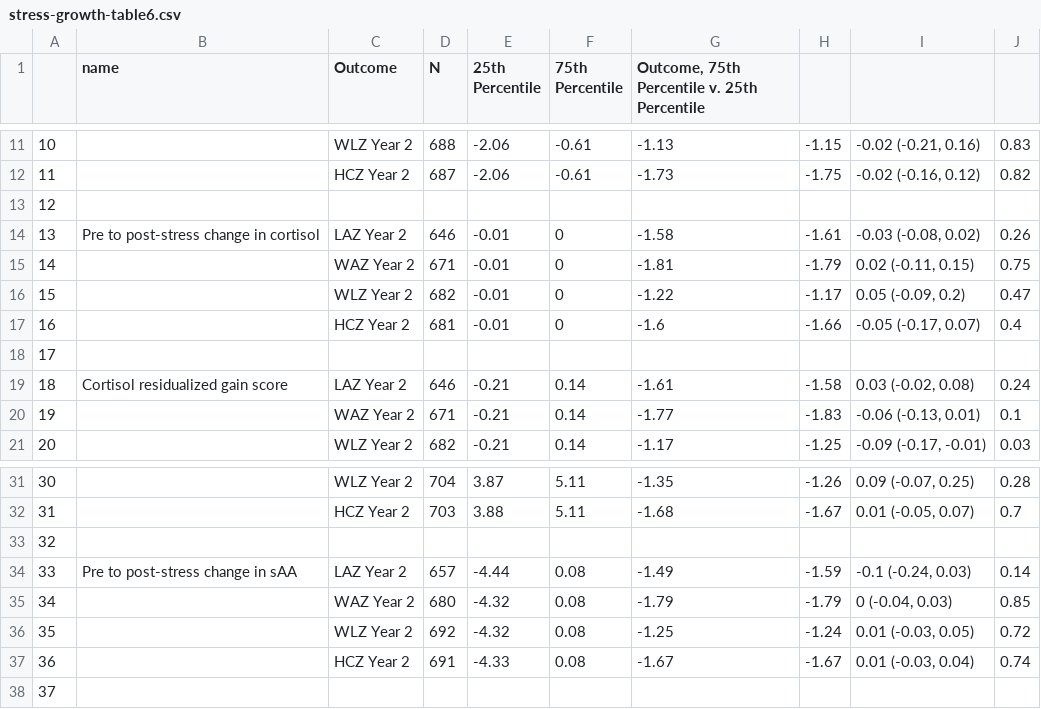
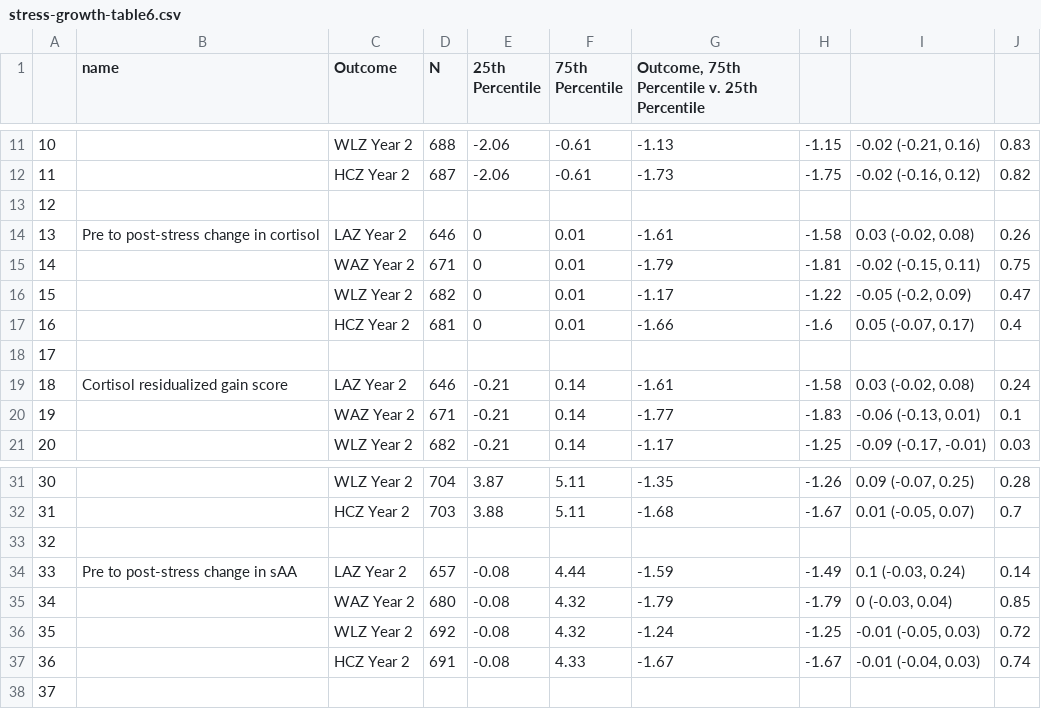
Before and after one commit to washb-eed-substudies/stress-growth, a CSV file: tables/main/stress-growth-table6.csv, drawn as a sheet; only a part is shown, gaps mark what is left out.

```diff
--- a/tables/main/stress-growth-table6.csv
+++ b/tables/main/stress-growth-table6.csv
@@ -13,6 +13,6 @@
 "12","","","","","","","","",""
-"13","Pre to post-stress change in cortisol","LAZ Year 2","646","-0.01","0","-1.58","-1.61","-0.03 (-0.08, 0.02)","0.26"
-"14","","WAZ Year 2","671","-0.01","0","-1.81","-1.79","0.02 (-0.11, 0.15)","0.75"
-"15","","WLZ Year 2","682","-0.01","0","-1.22","-1.17","0.05 (-0.09, 0.2)","0.47"
-"16","","HCZ Year 2","681","-0.01","0","-1.6","-1.66","-0.05 (-0.17, 0.07)","0.4"
+"13","Pre to post-stress change in cortisol","LAZ Year 2","646","0","0.01","-1.61","-1.58","0.03 (-0.02, 0.08)","0.26"
+"14","","WAZ Year 2","671","0","0.01","-1.79","-1.81","-0.02 (-0.15, 0.11)","0.75"
+"15","","WLZ Year 2","682","0","0.01","-1.17","-1.22","-0.05 (-0.2, 0.09)","0.47"
+"16","","HCZ Year 2","681","0","0.01","-1.66","-1.6","0.05 (-0.07, 0.17)","0.4"
 "17","","","","","","","","",""
@@ -33,6 +33,6 @@
 "32","","","","","","","","",""
-"33","Pre to post-stress change in sAA","LAZ Year 2","657","-4.44","0.08","-1.49","-1.59","-0.1 (-0.24, 0.03)","0.14"
-"34","","WAZ Year 2","680","-4.32","0.08","-1.79","-1.79","0 (-0.04, 0.03)","0.85"
-"35","","WLZ Year 2","692","-4.32","0.08","-1.25","-1.24","0.01 (-0.03, 0.05)","0.72"
-"36","","HCZ Year 2","691","-4.33","0.08","-1.67","-1.67","0.01 (-0.03, 0.04)","0.74"
+"33","Pre to post-stress change in sAA","LAZ Year 2","657","-0.08","4.44","-1.59","-1.49","0.1 (-0.03, 0.24)","0.14"
+"34","","WAZ Year 2","680","-0.08","4.32","-1.79","-1.79","0 (-0.03, 0.04)","0.85"
+"35","","WLZ Year 2","692","-0.08","4.32","-1.24","-1.25","-0.01 (-0.05, 0.03)","0.72"
+"36","","HCZ Year 2","691","-0.08","4.33","-1.67","-1.67","-0.01 (-0.04, 0.03)","0.74"
 "37","","","","","","","","",""
```
Also changed, not shown: tables/main/stress-growth-table8.csv, 12 other files.
